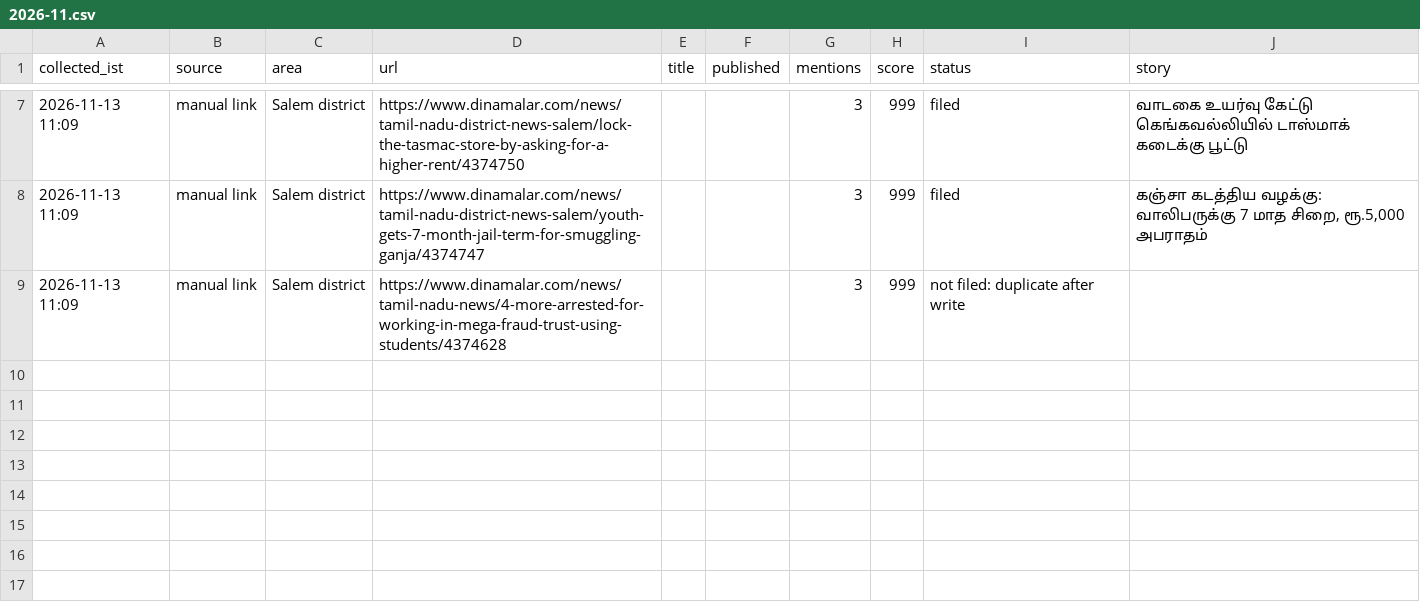
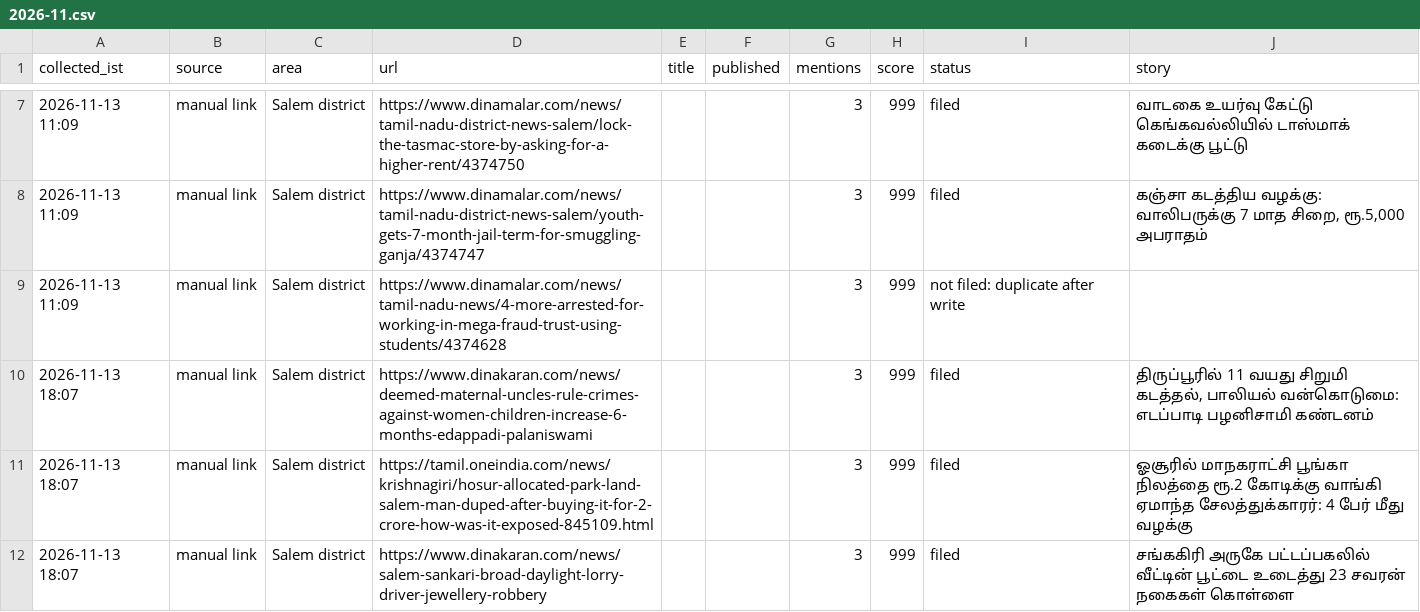
Before and after one commit to news360-tn/salem360-autopost, a CSV file: research_free/archive/2026-11.csv, drawn as a sheet; only a part is shown, gaps mark what is left out.

```diff
--- a/research_free/archive/2026-11.csv
+++ b/research_free/archive/2026-11.csv
@@ -9 +9,4 @@ collected_ist,source,area,url,title,published,mentions,score,status,story
 2026-11-13 11:09,manual link,Salem district,https://www.dinamalar.com/news/tamil-nadu-news/4-more-arrested-for-working-in-mega-fraud-trust-using-students/4374628,,,3,999,not filed: duplicate after write,
+2026-11-13 18:07,manual link,Salem district,https://www.dinakaran.com/news/deemed-maternal-uncles-rule-crimes-against-women-children-increase-6-months-edappadi-palaniswami,,,3,999,filed,"திருப்பூரில் 11 வயது சிறுமி கடத்தல், பாலியல் வன்கொடுமை: எடப்பாடி பழனிசாமி கண்டனம்"
+2026-11-13 18:07,manual link,Salem district,https://tamil.oneindia.com/news/krishnagiri/hosur-allocated-park-land-salem-man-duped-after-buying-it-for-2-crore-how-was-it-exposed-845109.html,,,3,999,filed,ஓசூரில் மாநகராட்சி பூங்கா நிலத்தை ரூ.2 கோடிக்கு வாங்கி ஏமாந்த சேலத்துக்காரர்: 4 பேர் மீது வழக்கு
+2026-11-13 18:07,manual link,Salem district,https://www.dinakaran.com/news/salem-sankari-broad-daylight-lorry-driver-jewellery-robbery,,,3,999,filed,சங்ககிரி அருகே பட்டப்பகலில் வீட்டின் பூட்டை உடைத்து 23 சவரன் நகைகள் கொள்ளை
```
Also changed, not shown: 7 other files.
